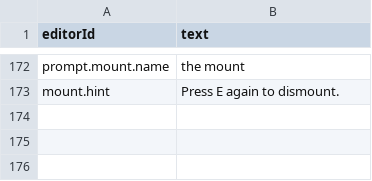
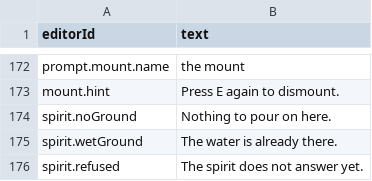
Before and after one commit to Gaetz/meadows, a CSV file: game/data/base/text-en.csv, drawn as a sheet; only a part is shown, gaps mark what is left out; the diff names each change by its address in the sheet, - before the commit and + after, or states it on an @@ line.

```diff
--- a/game/data/base/text-en.csv
+++ b/game/data/base/text-en.csv
+row 174: spirit.noGround | Nothing to pour on here.
+row 175: spirit.wetGround | The water is already there.
+row 176: spirit.refused | The spirit does not answer yet.
```
Also changed, not shown: game/data/base/text-fr.csv, 45 other files.
